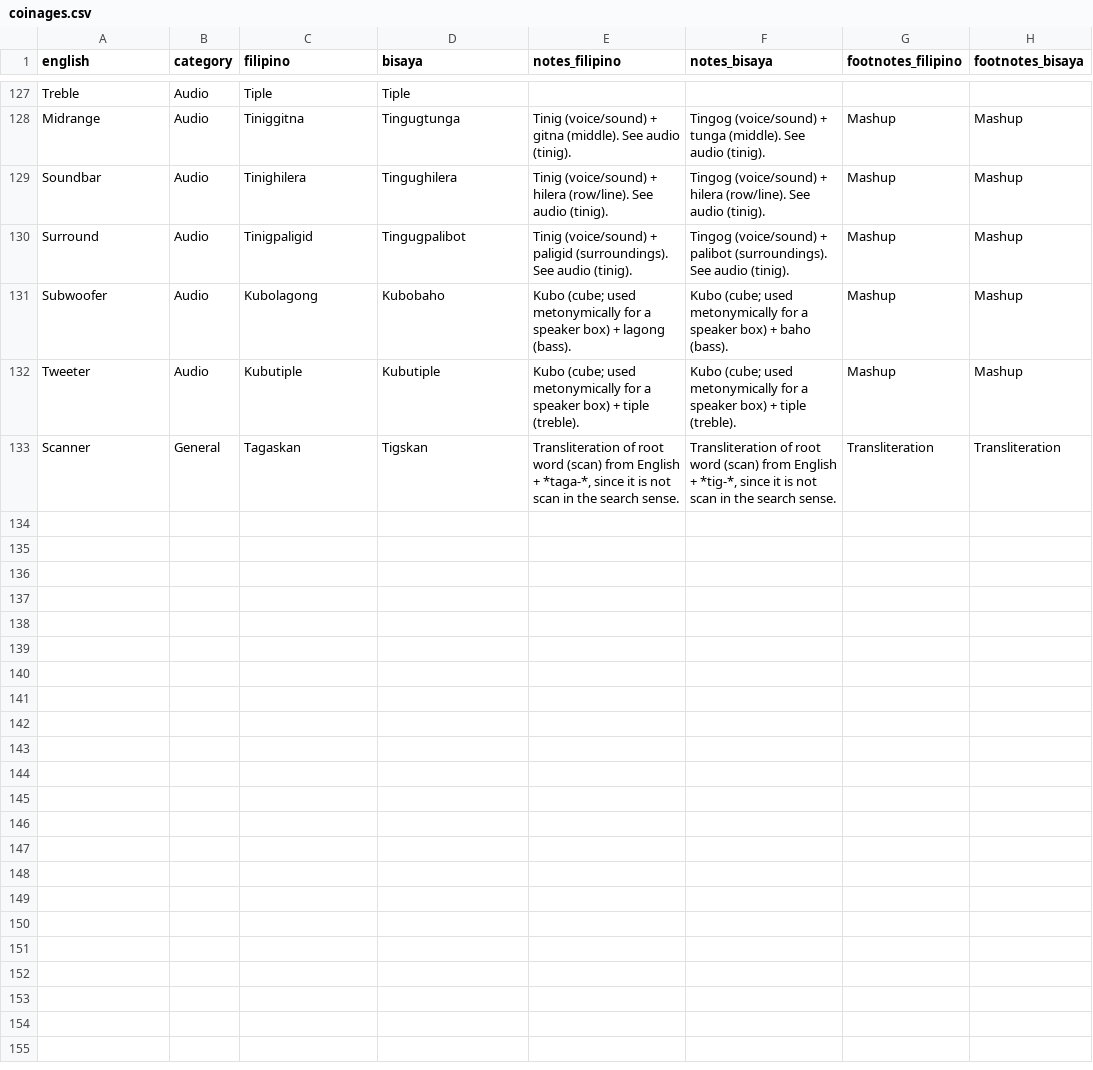
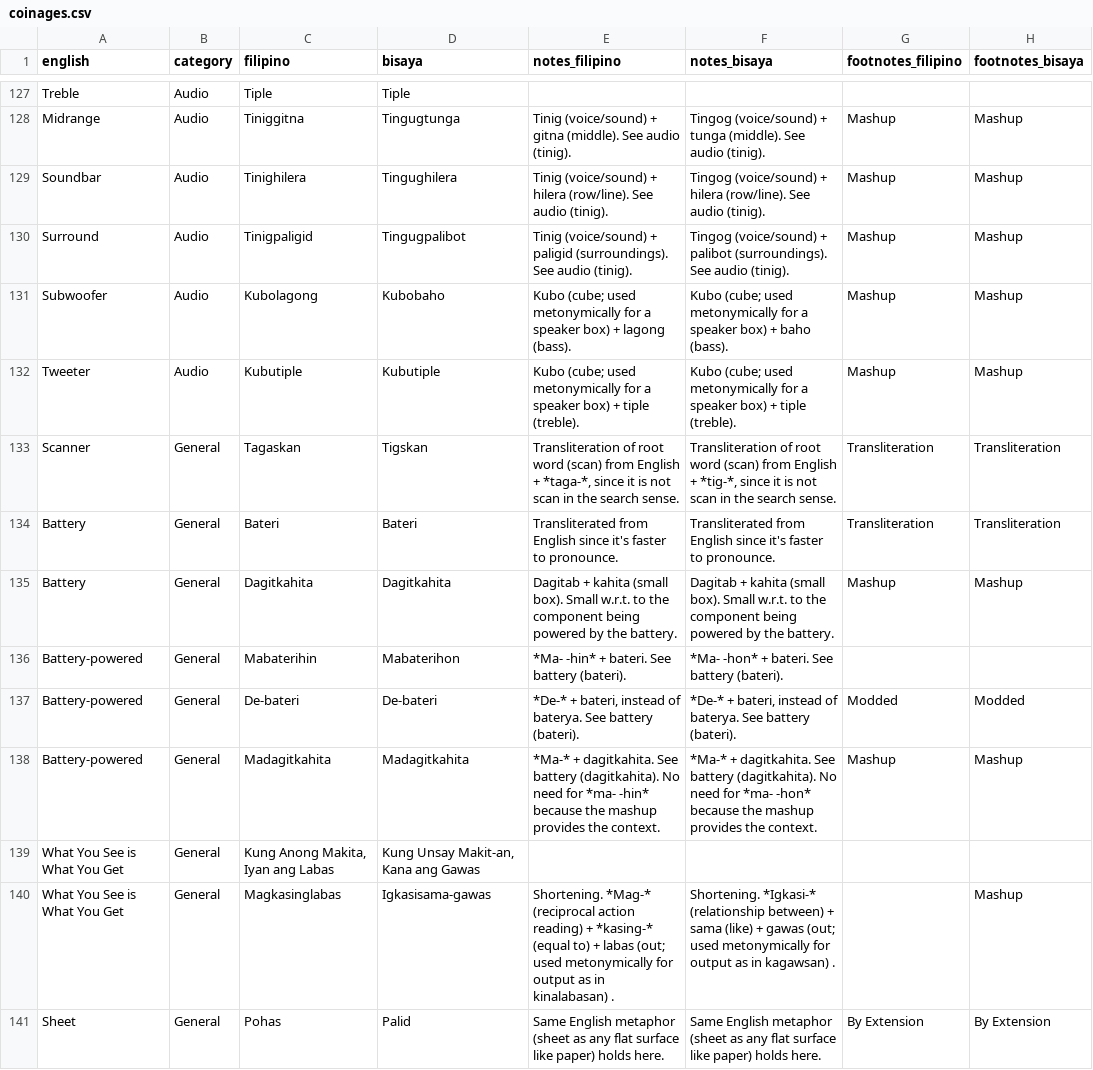
Before and after one commit to elgikore/fil-bis-cs-terms-experimental, a CSV file: coinages.csv, drawn as a sheet; only a part is shown, gaps mark what is left out; the diff covers the shown part only; the diff names each change by its address in the sheet, - before the commit and + after, or states it on an @@ line.

Commit message:
even more coinages

```diff
--- a/coinages.csv
+++ b/coinages.csv
+row 134: Battery | General | Bateri | Bateri | Transliterated from English since it's faster to pronounce. | Transliterated from English since it's faster to pronounce. | Transliteration | Transliteration
+row 135: Battery | General | Dagitkahita | Dagitkahita | Dagitab + kahita (small box). Small w.r.t. to the component being powered by the battery. | Dagitab + kahita (small box). Small w.r.t. to the component being powered by the battery. | Mashup | Mashup
+row 136: Battery-powered | General | Mabaterihin | Mabaterihon | *Ma- -hin* + bateri. See battery (bateri). | *Ma- -hon* + bateri. See battery (bateri).
+row 137: Battery-powered | General | De-bateri | De-bateri | *De-* + bateri, instead of baterya. See battery (bateri). | *De-* + bateri, instead of baterya. See battery (bateri). | Modded | Modded
+row 138: Battery-powered | General | Madagitkahita | Madagitkahita | *Ma-* + dagitkahita. See battery (dagitkahita). No need for *ma- -hin* because the mashup provides the context. | *Ma-* + dagitkahita. See battery (dagitkahita). No need for *ma- -hon* because the mashup provides the context. | Mashup | Mashup
+row 139: What You See is What You Get | General | Kung Anong Makita, Iyan ang Labas | Kung Unsay Makit-an, Kana ang Gawas
+row 140: What You See is What You Get | General | Magkasinglabas | Igkasisama-gawas | Shortening. *Mag-* (reciprocal action reading) + *kasing-* (equal to) + labas (out; used metonymically for output as in kinalabasan) . | Shortening. *Igkasi-* (relationship between) + sama (like) + gawas (out; used metonymically for output as in kagawsan) . |  | Mashup
+row 141: Sheet | General | Pohas | Palid | Same English metaphor (sheet as any flat surface like paper) holds here. | Same English metaphor (sheet as any flat surface like paper) holds here. | By Extension | By Extension
```
Also changed, not shown: 7 added rows elsewhere in this file.
